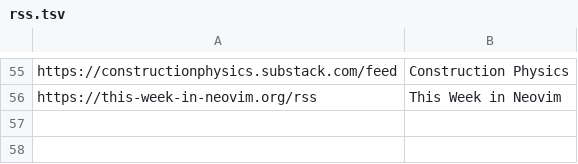
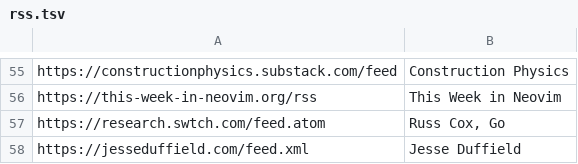
Before and after one commit to mitchpaulus/dotfiles, a TSV file: rss.tsv, drawn as a sheet; only a part is shown, gaps mark what is left out.

Commit message:
Update RSS

```diff
--- a/rss.tsv
+++ b/rss.tsv
@@ -56 +56,3 @@ https://constructionphysics.substack.com/feed	Construction Physics
 https://this-week-in-neovim.org/rss	This Week in Neovim
+https://research.swtch.com/feed.atom	Russ Cox, Go
+https://jesseduffield.com/feed.xml	Jesse Duffield
```
